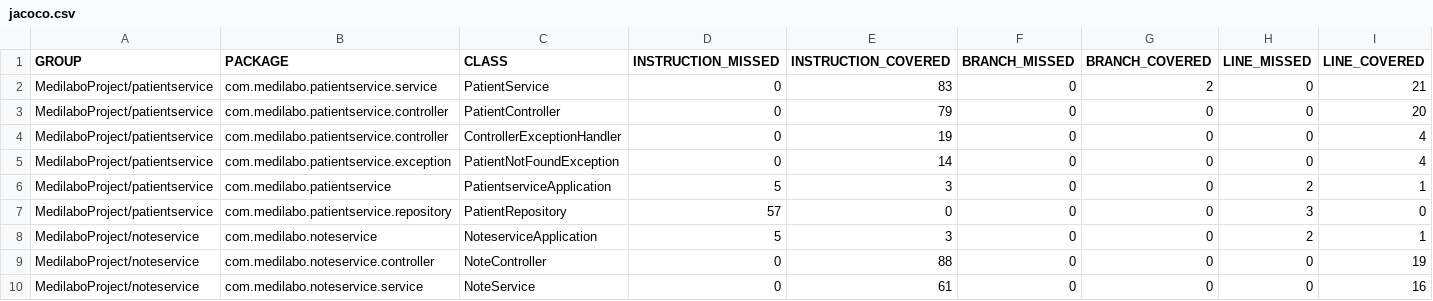
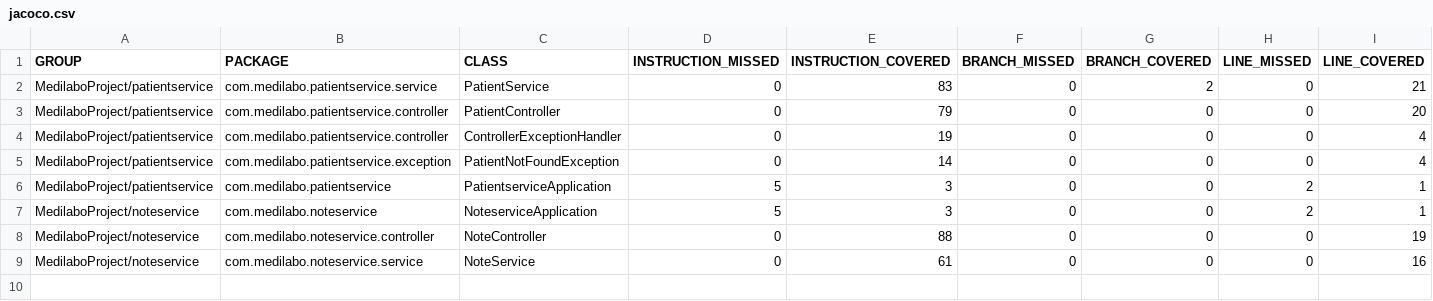
Before and after one commit to Isilud/Project_9, a CSV file: jacoco.csv, drawn as a sheet; only a part is shown; rows hold the shown columns only; the diff names each change by its address in the sheet, - before the commit and + after, or states it on an @@ line.

Commit message:
Deploying to gh-pages from @ Isilud/Project_9@cd4b97940ae9b53018726073d58ecdf47f2a1900 🚀

```diff
--- a/jacoco.csv
+++ b/jacoco.csv
-row 7: MedilaboProject/patientservice | com.medilabo.patientservice.repository | PatientRepository | 57 | 0 | 0 | 0 | 3 | 0
```
Also changed, not shown: 8 other files.
